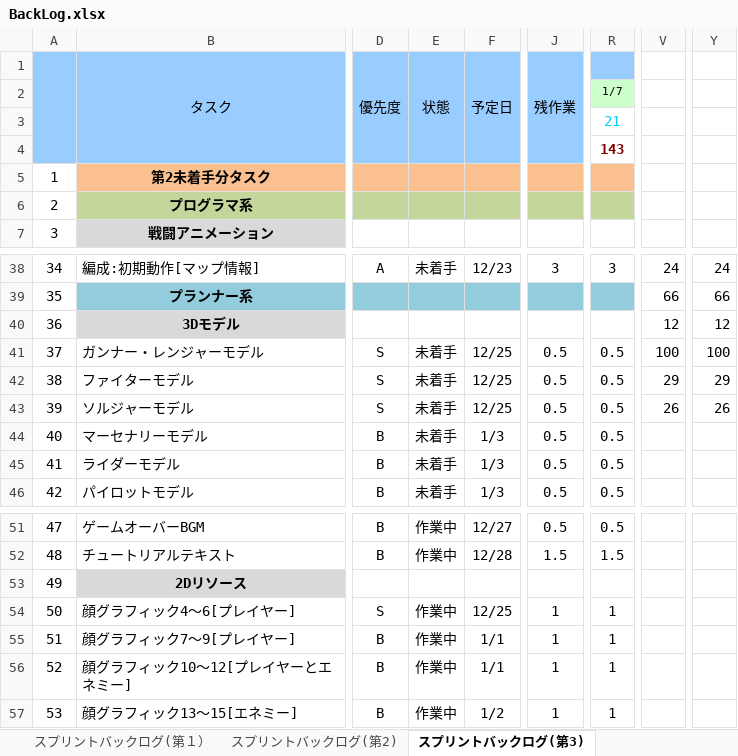
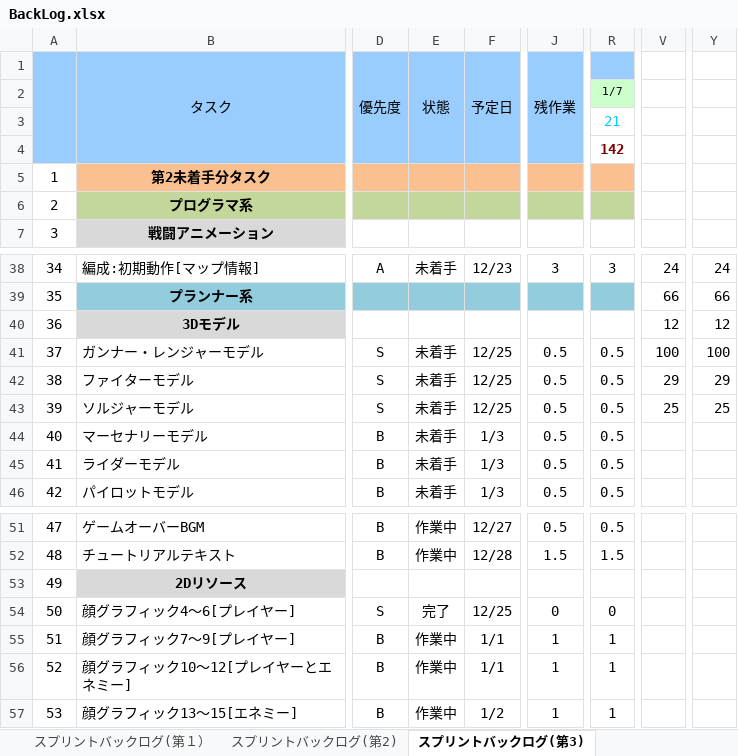
Before and after one commit to TaigaMizunuma/FreewheelExciter, an Excel workbook: Godlibrary/BackLog.xlsx, sheet スプリントバックログ(第3), drawn as a sheet; only a part is shown, gaps mark what is left out; values as stored, in another font and other column widths than the file's, no borders; charts and pictures and conditional formats not drawn; the diff names each change by its address in the sheet, - before the commit and + after, or states it on an @@ line.

```diff
--- a/Godlibrary/BackLog.xlsx (sheet スプリントバックログ(第3))
+++ b/Godlibrary/BackLog.xlsx (sheet スプリントバックログ(第3))
-R4: 143
+R4: 142
-V43: 26
+V43: 25
-Y43: 26
+Y43: 25
-E54: 作業中
+E54: 完了
-J54: 1
+J54: 0
-R54: 1
+R54: 0
```
Also changed, not shown: sheet スプリントバックログ(第4), sheet スプリントバックログ(第2), formulas that keep their value, Assets/End/resource/data_resource.xlsx, Godlibrary/Excel/data_unit.xlsx, 11 other files.
